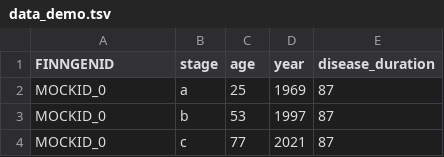
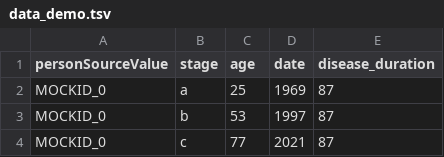
Before and after one commit to Aalto-Infodesign/Eras_tool, a TSV file: public/data/tsv/data_demo.tsv, drawn as a sheet; only a part is shown.

Commit message:
Handles personSourceValue header

```diff
--- a/public/data/tsv/data_demo.tsv
+++ b/public/data/tsv/data_demo.tsv
@@ -1,2 +1,2 @@
-FINNGENID	stage	age	year	disease_duration
+personSourceValue	stage	age	date	disease_duration
 MOCKID_0	a	25	1969	87
```
Also changed, not shown: 10 other files.
